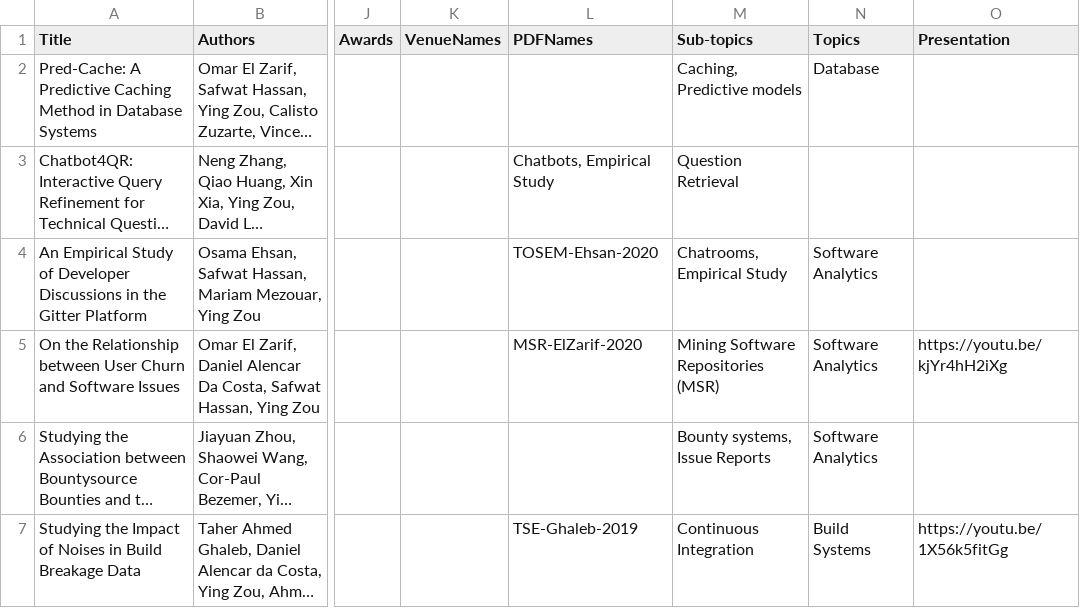
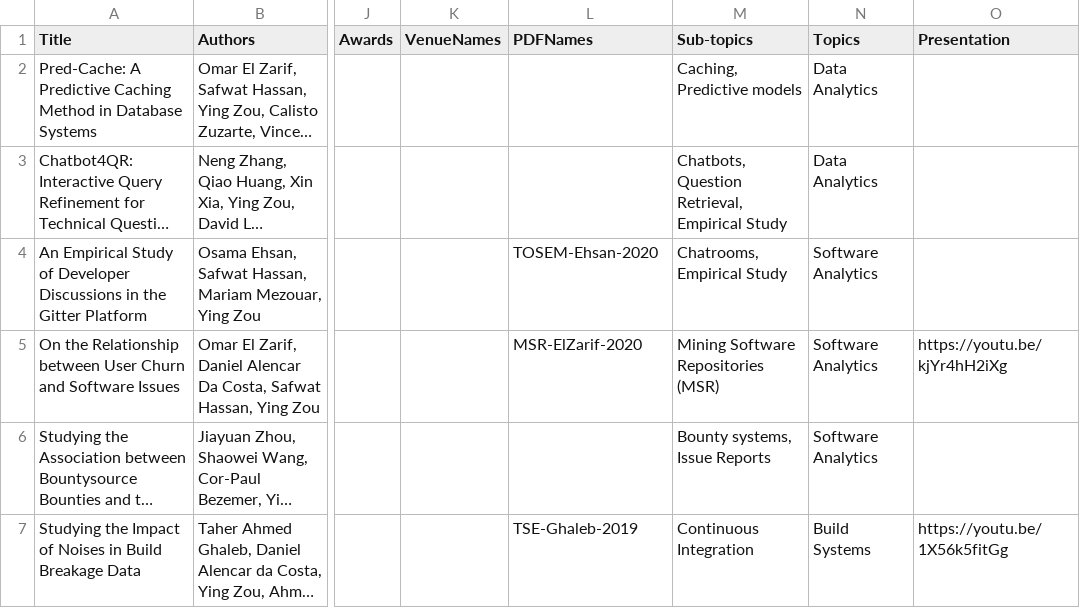
Before and after one commit to seal-queensu/seal-queensu.github.io, a CSV file: publications/PublicationList.csv, drawn as a sheet; only a part is shown, gaps mark what is left out; long unchanged cells end in …; the diff names each change by its address in the sheet, - before the commit and + after, or states it on an @@ line.

Commit message:
Fix publication topics

```diff
--- a/publications/PublicationList.csv
+++ b/publications/PublicationList.csv
-N2 (Topics): Database
+N2 (Topics): Data Analytics
-L3 (PDFNames): Chatbots, Empirical Study
+L3 (PDFNames): (empty)
-M3 (Sub-topics): Question Retrieval
+M3 (Sub-topics): Chatbots, Question Retrieval, Empirical Study
-N3 (Topics): (empty)
+N3 (Topics): Data Analytics
```
